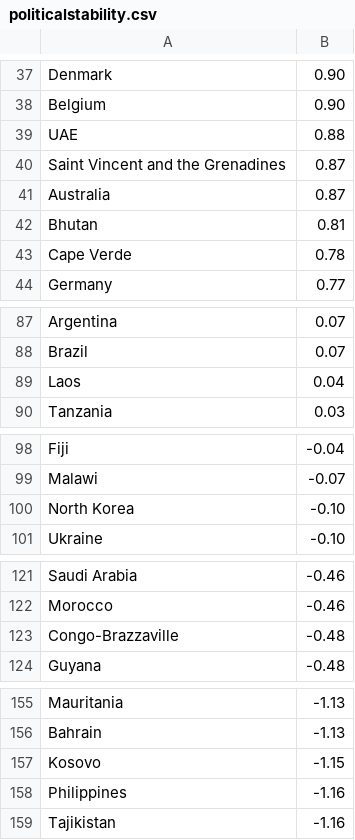
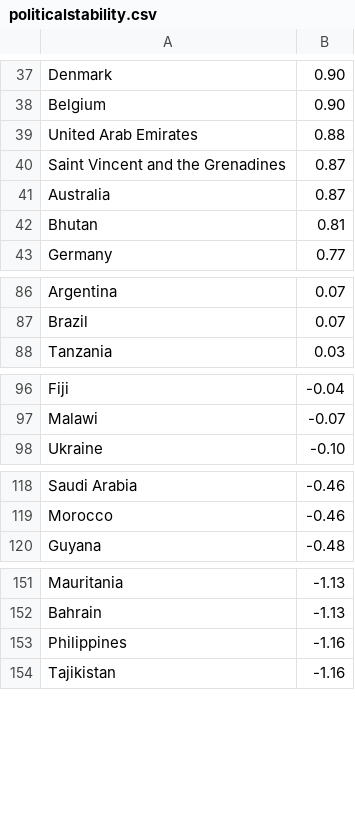
Before and after one commit to cicadas-2014/Elsewhere, a CSV file: db/politicalstability.csv, drawn as a sheet; only a part is shown, gaps mark what is left out; the diff covers the shown part only.

```diff
--- a/db/politicalstability.csv
+++ b/db/politicalstability.csv
@@ -38,3 +38,3 @@ Denmark,0.90
 Belgium,0.90	
-UAE,0.88	
+United Arab Emirates,0.88	
 Saint Vincent and the Grenadines,0.87
@@ -42,3 +42,2 @@ Australia,0.87
 Bhutan,0.81	
-Cape Verde,0.78
 Germany,0.77	
@@ -88,3 +87,2 @@ Argentina,0.07
 Brazil,0.07	
-Laos,0.04	
 Tanzania,0.03	
@@ -100,2 +98 @@ Malawi,-0.07
-North Korea,-0.10	
 Ukraine,-0.10	
@@ -123,2 +120 @@ Morocco,-0.46
-Congo-Brazzaville,-0.48	
 Guyana,-0.48	
@@ -156,3 +152,2 @@ Mauritania,-1.13
 Bahrain,-1.13	
-Kosovo,-1.15
 Philippines,-1.16	
```
Also changed, not shown: 1 removed row and 4 edited cells elsewhere in this file, 4 other files.
